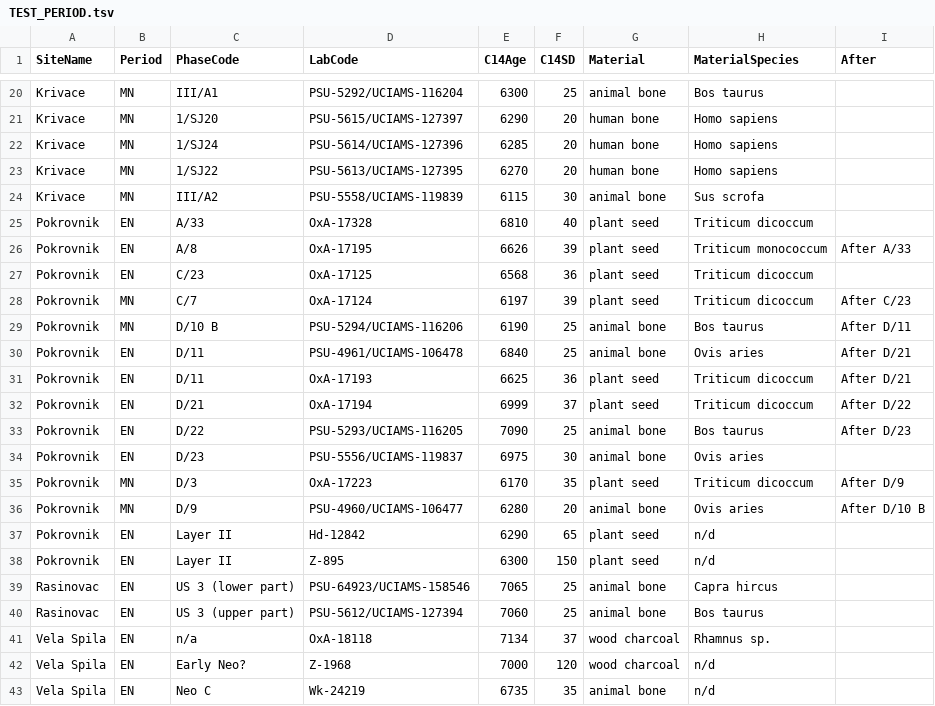
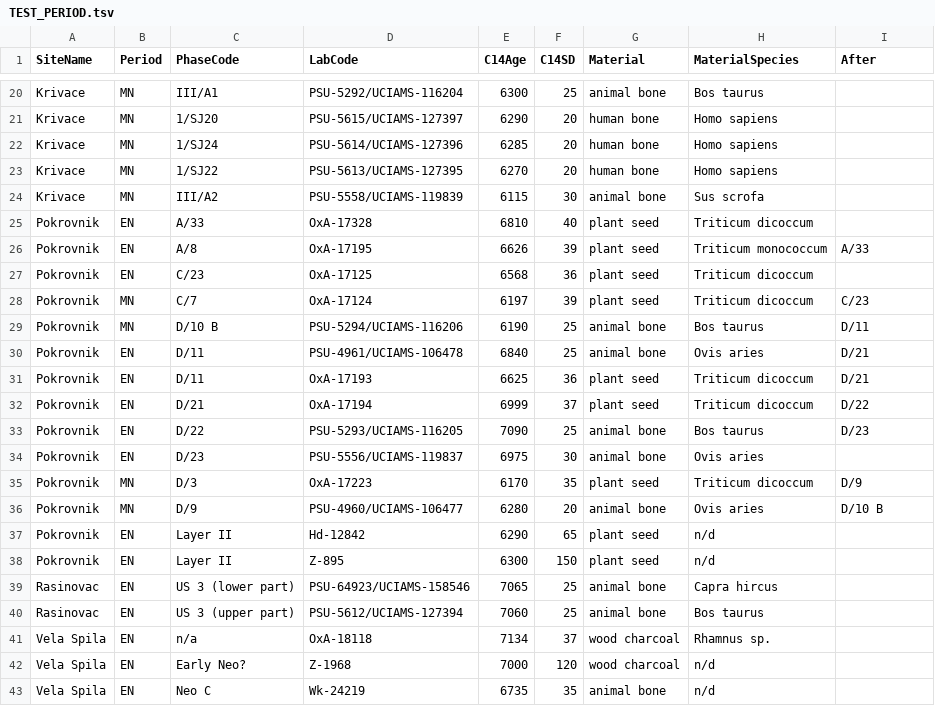
Before and after one commit to historical-time/data-samples, a TSV file: neonet/TEST_PERIOD.tsv, drawn as a sheet; only a part is shown, gaps mark what is left out.

Commit message:
remove 'After' bfor each layernames (column After)

```diff
--- a/neonet/TEST_PERIOD.tsv
+++ b/neonet/TEST_PERIOD.tsv
@@ -25,13 +25,13 @@ Krivace	MN	III/A2	PSU-5558/UCIAMS-119839	6115	30	animal bone	Sus scrofa
 Pokrovnik	EN	A/33	OxA-17328	6810	40	plant seed	Triticum dicoccum	
-Pokrovnik	EN	A/8	OxA-17195	6626	39	plant seed	Triticum monococcum	After A/33
+Pokrovnik	EN	A/8	OxA-17195	6626	39	plant seed	Triticum monococcum	A/33
 Pokrovnik	EN	C/23	OxA-17125	6568	36	plant seed	Triticum dicoccum	
-Pokrovnik	MN	C/7	OxA-17124	6197	39	plant seed	Triticum dicoccum	After C/23
-Pokrovnik	MN	D/10 B	PSU-5294/UCIAMS-116206	6190	25	animal bone	Bos taurus	After D/11
-Pokrovnik	EN	D/11	PSU-4961/UCIAMS-106478	6840	25	animal bone	Ovis aries	After D/21
-Pokrovnik	EN	D/11	OxA-17193	6625	36	plant seed	Triticum dicoccum	After D/21
-Pokrovnik	EN	D/21	OxA-17194	6999	37	plant seed	Triticum dicoccum	After D/22
-Pokrovnik	EN	D/22	PSU-5293/UCIAMS-116205	7090	25	animal bone	Bos taurus	After D/23
+Pokrovnik	MN	C/7	OxA-17124	6197	39	plant seed	Triticum dicoccum	C/23
+Pokrovnik	MN	D/10 B	PSU-5294/UCIAMS-116206	6190	25	animal bone	Bos taurus	D/11
+Pokrovnik	EN	D/11	PSU-4961/UCIAMS-106478	6840	25	animal bone	Ovis aries	D/21
+Pokrovnik	EN	D/11	OxA-17193	6625	36	plant seed	Triticum dicoccum	D/21
+Pokrovnik	EN	D/21	OxA-17194	6999	37	plant seed	Triticum dicoccum	D/22
+Pokrovnik	EN	D/22	PSU-5293/UCIAMS-116205	7090	25	animal bone	Bos taurus	D/23
 Pokrovnik	EN	D/23	PSU-5556/UCIAMS-119837	6975	30	animal bone	Ovis aries	
-Pokrovnik	MN	D/3	OxA-17223	6170	35	plant seed	Triticum dicoccum	After D/9
-Pokrovnik	MN	D/9	PSU-4960/UCIAMS-106477	6280	20	animal bone	Ovis aries	After D/10 B
+Pokrovnik	MN	D/3	OxA-17223	6170	35	plant seed	Triticum dicoccum	D/9
+Pokrovnik	MN	D/9	PSU-4960/UCIAMS-106477	6280	20	animal bone	Ovis aries	D/10 B
 Pokrovnik	EN	Layer II	Hd-12842	6290	65	plant seed	n/d	
```
